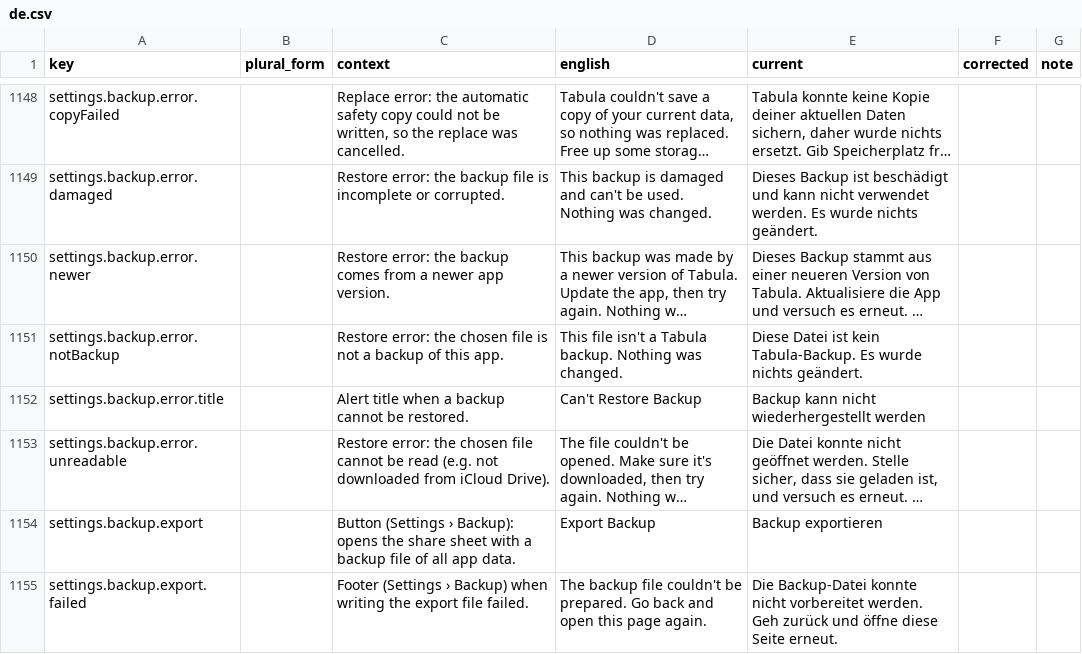
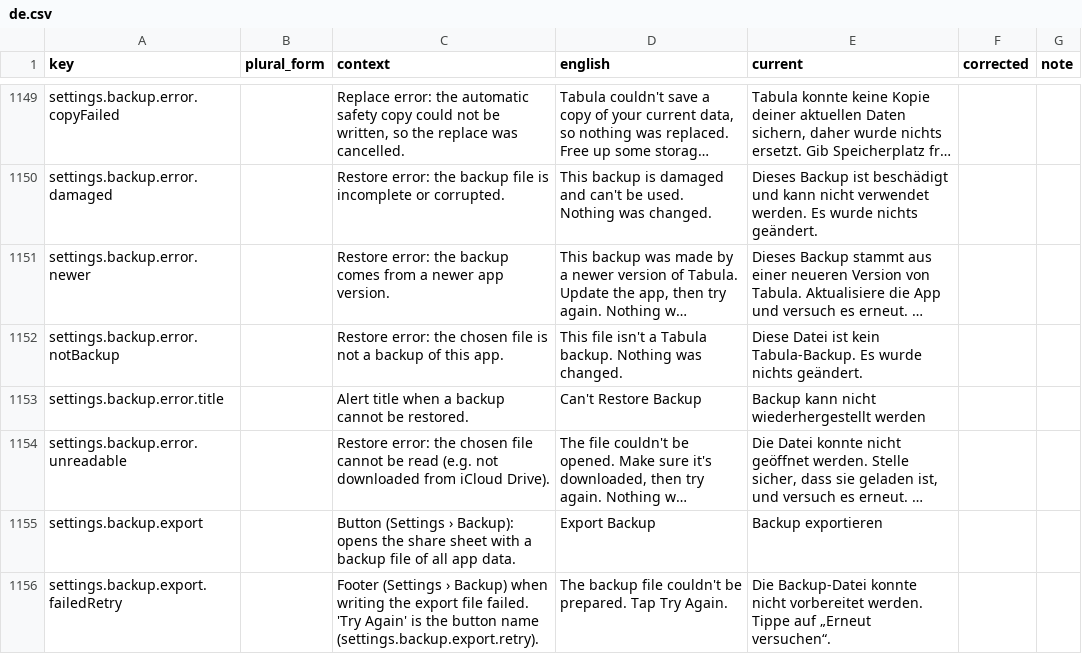
Before and after one commit to simon01920/tabula-app-ios, a CSV file: docs/localization/review/de.csv, drawn as a sheet; only a part is shown, gaps mark what is left out; long unchanged cells end in …; addresses are those after the commit; the diff covers the shown part only; the diff names each change by its address in the sheet, - before the commit and + after, or states it on an @@ line.

```diff
--- a/docs/localization/review/de.csv
+++ b/docs/localization/review/de.csv
-A1156 (key): settings.backup.export.failed
+A1156 (key): settings.backup.export.failedRetry
-C1156 (context): …file failed.
+C1156 (context): …file failed. 'Try Again' is the button name (settings.backup.export.retry).
-D1156 (english): …be prepared. Go back and open this page again.
+D1156 (english): …be prepared. Tap Try Again.
-E1156 (current): …vorbereitet werden. Geh zurück und öffne diese Seite erneut.
+E1156 (current): …vorbereitet werden. Tippe auf „Erneut versuchen“.
```
Also changed, not shown: 4 added rows elsewhere in this file, docs/localization/review/fr.csv, docs/localization/review/hu.csv, 11 other files.
